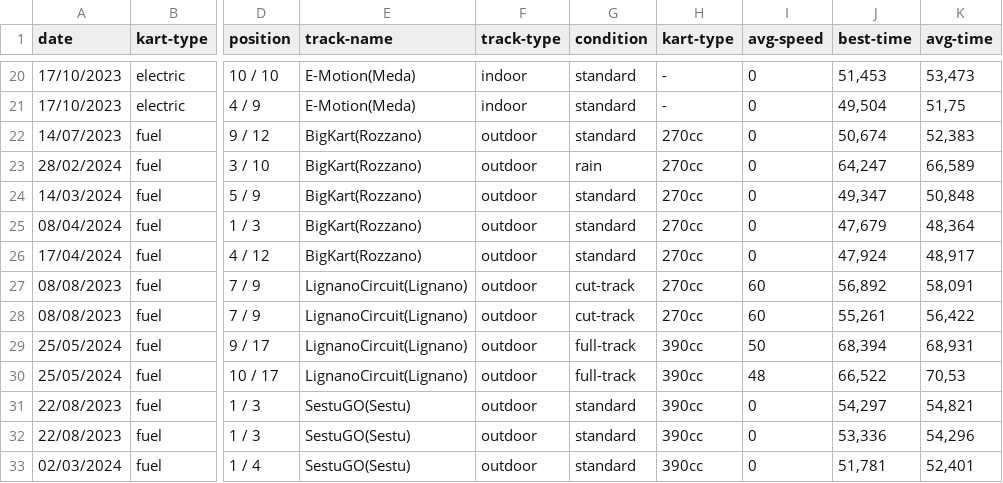
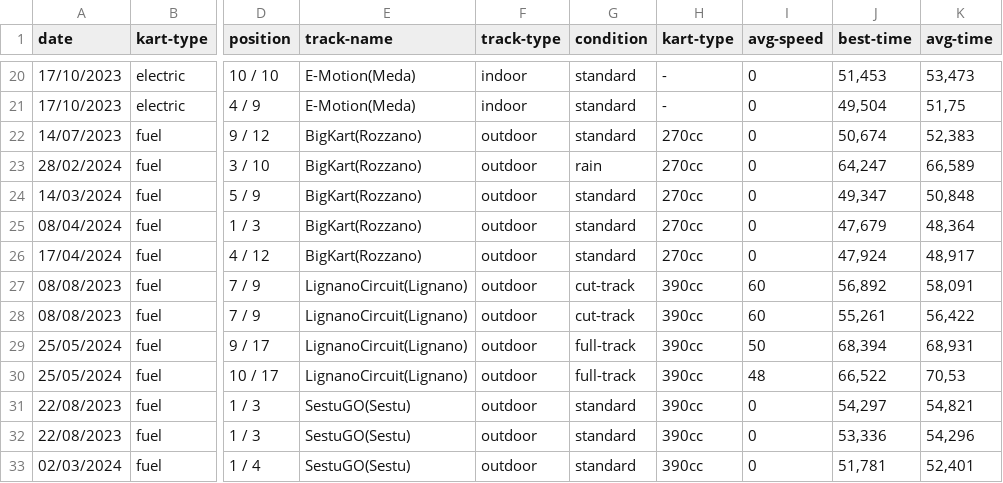
Before and after one commit to MasterCruelty/gokart-data-hub, a CSV file: src/kart-data-example.csv, drawn as a sheet; only a part is shown, gaps mark what is left out; the diff names each change by its address in the sheet, - before the commit and + after, or states it on an @@ line.

Commit message:
update csv

```diff
--- a/src/kart-data-example.csv
+++ b/src/kart-data-example.csv
-H27:H28 (kart-type): 270cc
+H27:H28 (kart-type): 390cc
```
